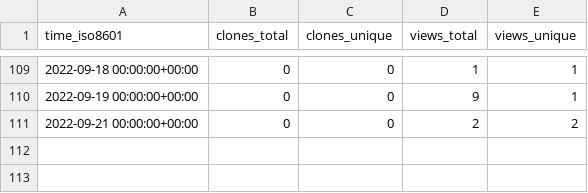
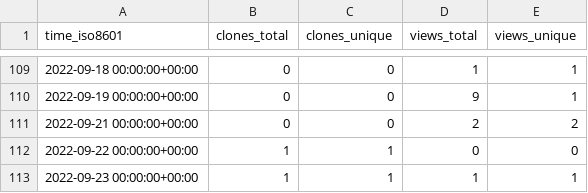
Before and after one commit to NBICLAB/ddn-data-repo, a CSV file: NBICLAB/DDN/ghrs-data/views_clones_aggregate.csv, drawn as a sheet; only a part is shown, gaps mark what is left out; the diff names each change by its address in the sheet, - before the commit and + after, or states it on an @@ line.

```diff
--- a/NBICLAB/DDN/ghrs-data/views_clones_aggregate.csv
+++ b/NBICLAB/DDN/ghrs-data/views_clones_aggregate.csv
+row 112: 2022-09-22 00:00:00+00:00 | 1 | 1 | 0 | 0
+row 113: 2022-09-23 00:00:00+00:00 | 1 | 1 | 1 | 1
```
Also changed, not shown: 1 other file.
